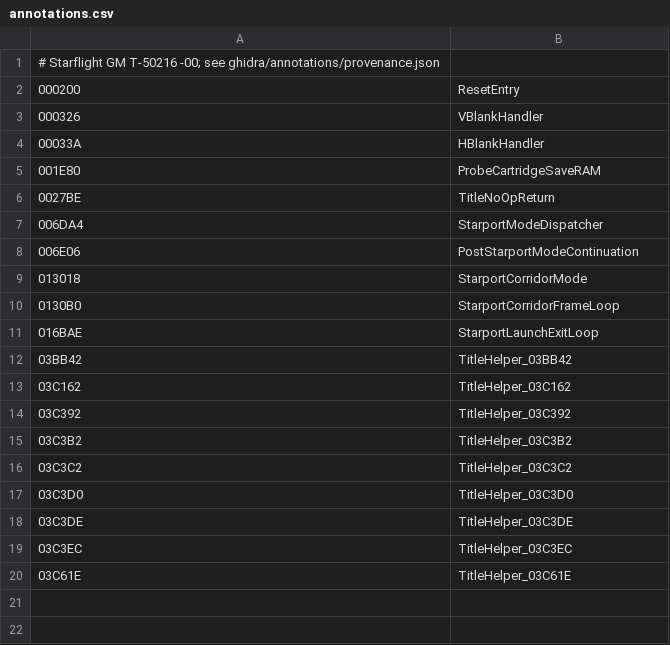
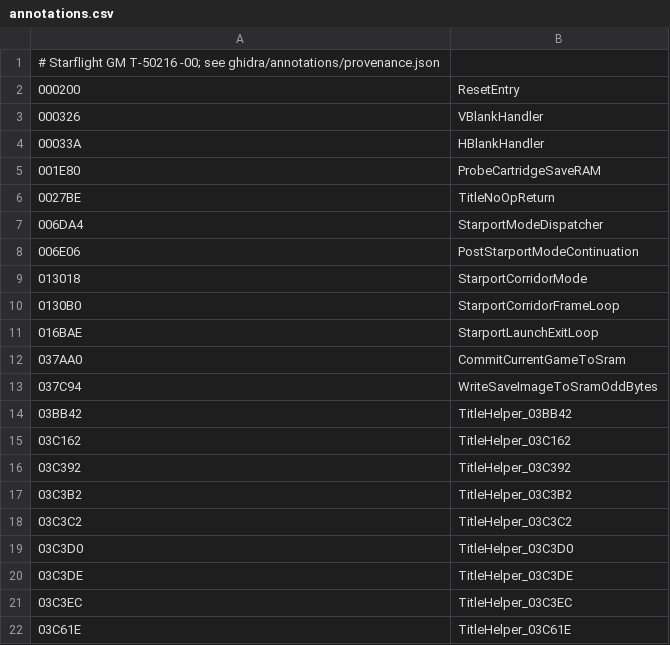
Before and after one commit to Tzeentchnet/Starflight, a CSV file: game/annotations.csv, drawn as a sheet; the diff names each change by its address in the sheet, - before the commit and + after, or states it on an @@ line.

```diff
--- a/game/annotations.csv
+++ b/game/annotations.csv
+row 12: 037AA0 | CommitCurrentGameToSram
+row 13: 037C94 | WriteSaveImageToSramOddBytes
```
Also changed, not shown: 15 other files.
